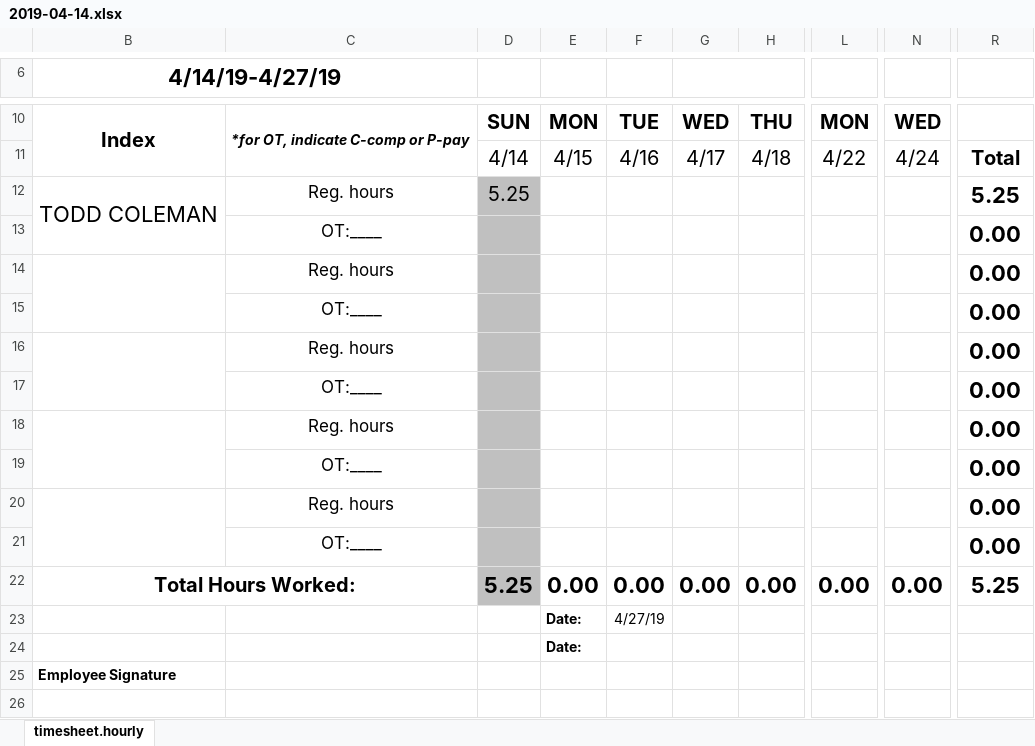
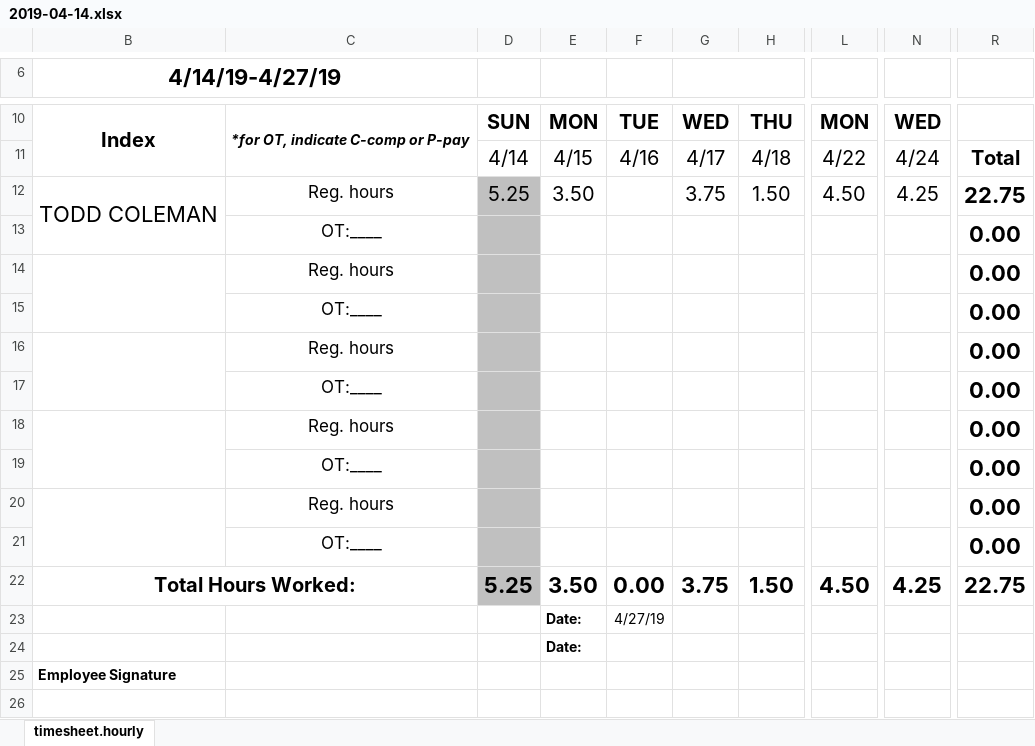
Before and after one commit to CarlDemolder/Coleman-Nordic-Butterfly, an Excel workbook: Timesheets/2019-04-14.xlsx, sheet timesheet.hourly, drawn as a sheet; only a part is shown, gaps mark what is left out; values as stored, in another font and other column widths than the file's, no borders; charts and pictures not drawn; the diff names each change by its address in the sheet, - before the commit and + after, or states it on an @@ line.

```diff
--- a/Timesheets/2019-04-14.xlsx (sheet timesheet.hourly)
+++ b/Timesheets/2019-04-14.xlsx (sheet timesheet.hourly)
-E12: (empty)
+E12: 3.50
-G12: (empty)
+G12: 3.75
-H12: (empty)
+H12: 1.50
-L12: (empty)
+L12: 4.50
-N12: (empty)
+N12: 4.25
-R12: 5.25
+R12: 22.75
-E22: 0.00
+E22: 3.50
-G22: 0.00
+G22: 3.75
-H22: 0.00
+H22: 1.50
-L22: 0.00
+L22: 4.50
-N22: 0.00
+N22: 4.25
-R22: 5.25
+R22: 22.75
```
Also changed, not shown: 29 other files.
